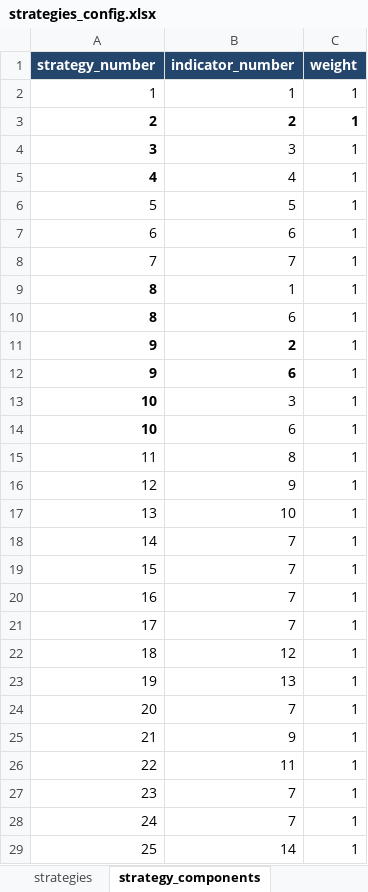
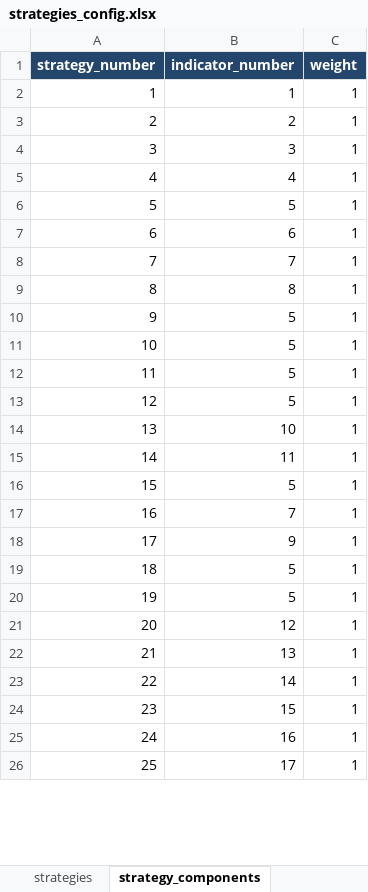
Before and after one commit to 123pieter/super_indicator, an Excel workbook: research_configs/strategies_config.xlsx, sheet strategy_components, drawn as a sheet; only a part is shown; values as stored, in another font and other column widths than the file's, no borders; removed rows and columns are numbered as before the commit, all else as after; the diff covers the shown part only; the diff names each change by its address in the sheet, - before the commit and + after, or states it on an @@ line.

```diff
--- a/research_configs/strategies_config.xlsx (sheet strategy_components)
+++ b/research_configs/strategies_config.xlsx (sheet strategy_components)
-A3:C3 bold: on
+A3:C3 bold: off
-A4:A5 bold: on
+A4:A5 bold: off
-A9 bold: on
+A9 bold: off
-B9 (indicator_number): 1
+B9 (indicator_number): 8
-row 10: 8 | 6 | 1
-A10:B10 bold: on
+A10:B10 bold: off
-B10 (indicator_number): 2
+B10 (indicator_number): 5
-row 12: 9 | 6 | 1
-A11 bold: on
+A11 bold: off
-B11 (indicator_number): 3
+B11 (indicator_number): 5
-row 14: 10 | 6 | 1
-B12 (indicator_number): 8
+B12 (indicator_number): 5
-B13 (indicator_number): 9
+B13 (indicator_number): 5
-B15 (indicator_number): 7
+B15 (indicator_number): 11
-B16 (indicator_number): 7
+B16 (indicator_number): 5
-B18 (indicator_number): 7
+B18 (indicator_number): 9
-B19 (indicator_number): 12
+B19 (indicator_number): 5
-B20 (indicator_number): 13
+B20 (indicator_number): 5
-B21 (indicator_number): 7
+B21 (indicator_number): 12
-B22 (indicator_number): 9
+B22 (indicator_number): 13
-B23 (indicator_number): 11
+B23 (indicator_number): 14
-B24 (indicator_number): 7
+B24 (indicator_number): 15
-B25 (indicator_number): 7
+B25 (indicator_number): 16
-B26 (indicator_number): 14
+B26 (indicator_number): 17
```
Also changed, not shown: 4 added rows, 14 edited cells and cell formats elsewhere in this sheet, sheet strategies, sheet individual_indicator_settings, sheet strategy_entry_filters, sheet individual_indicators, sheet User Manual, formulas that keep their value, charts or pictures, 18 other files.
